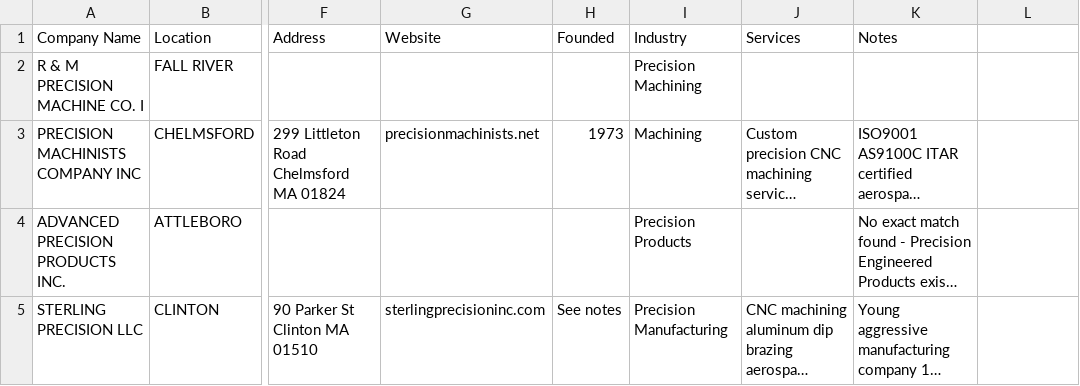
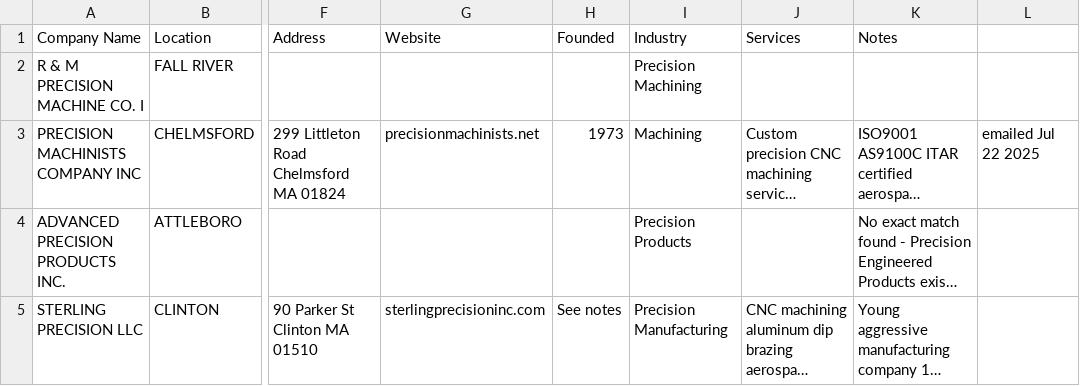
Before and after one commit to winston-bosan/the_third_option, a CSV file: brendan_half.csv, drawn as a sheet; only a part is shown, gaps mark what is left out; long unchanged cells end in …; the diff names each change by its address in the sheet, - before the commit and + after, or states it on an @@ line.

Commit message:
Mark `dirk@precisionmachinists.net` as messaged

```diff
--- a/brendan_half.csv
+++ b/brendan_half.csv
-L3: (empty)
+L3: emailed Jul 22 2025
```
